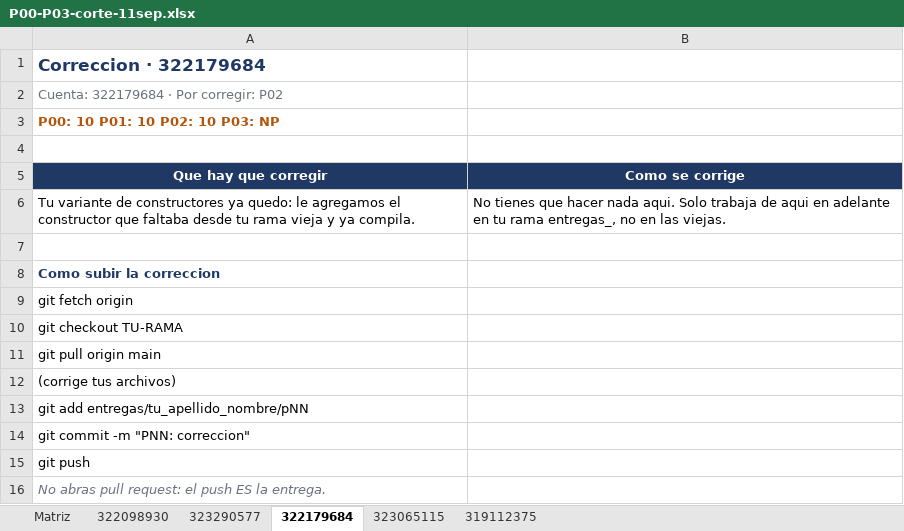
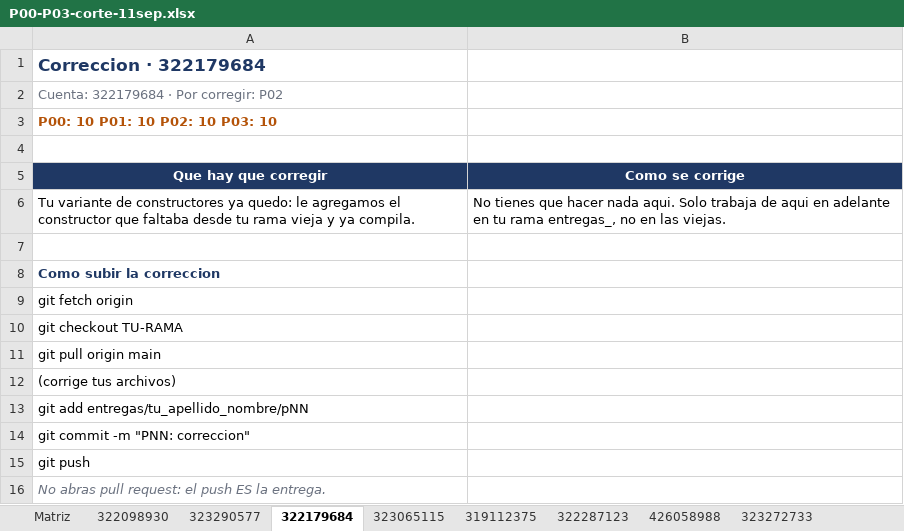
Before and after one commit to OscarRuiz21/mpoo-2027-1, an Excel workbook: calificaciones/P00-P03-corte-11sep.xlsx, sheet 322179684, drawn as a sheet; values as stored, in another font and other column widths than the file's, no borders; the diff names each change by its address in the sheet, - before the commit and + after, or states it on an @@ line.

```diff
--- a/calificaciones/P00-P03-corte-11sep.xlsx (sheet 322179684)
+++ b/calificaciones/P00-P03-corte-11sep.xlsx (sheet 322179684)
+sheet tab: 322287123
+sheet tab: 426058988
+sheet tab: 323272733
-A3 (Que hay que corregir): P00: 10 P01: 10 P02: 10 P03: NP
+A3 (Que hay que corregir): P00: 10 P01: 10 P02: 10 P03: 10
```
Also changed, not shown: sheet Matriz, 1 other file.
